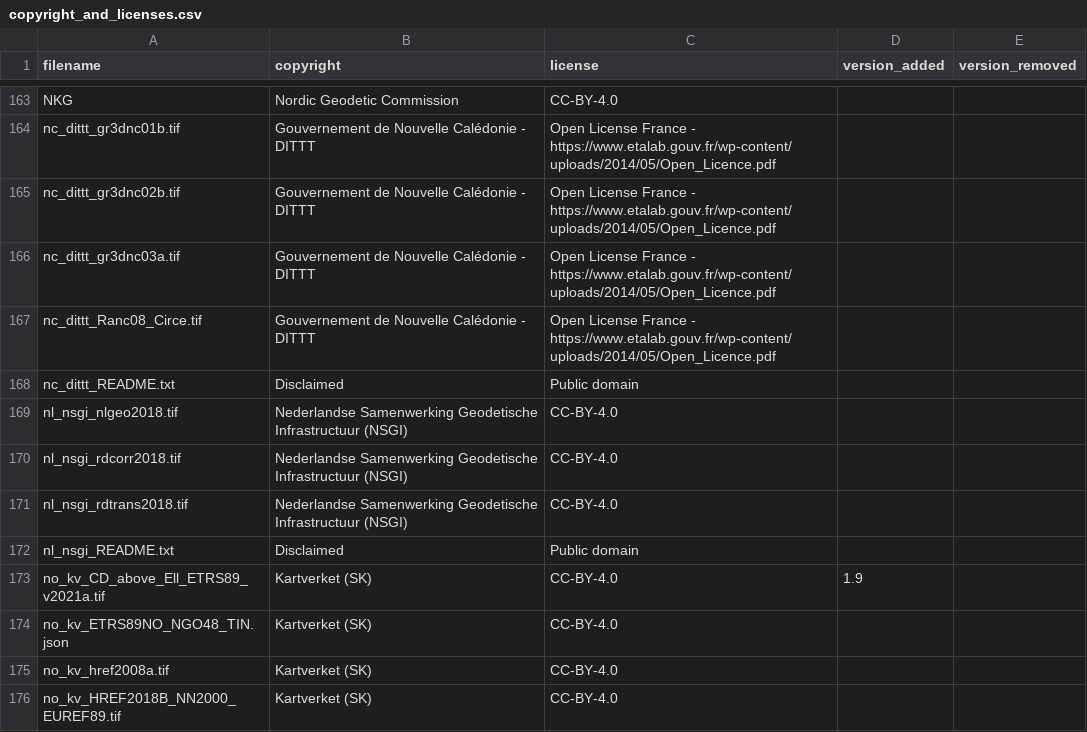
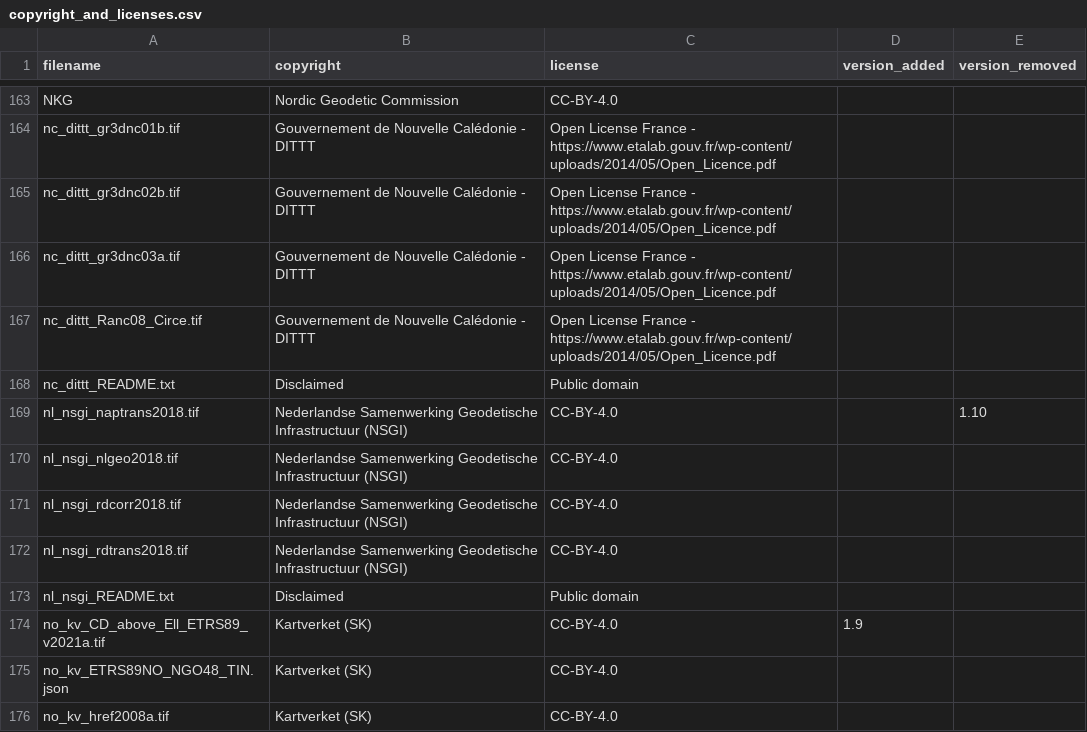
Before and after one commit to OSGeo/PROJ-data, a CSV file: copyright_and_licenses.csv, drawn as a sheet; only a part is shown, gaps mark what is left out; the shorter side is filled out with more unchanged rows.

Commit message:
The grid naptrans2018 was only needed for PROJ 4 and 5

```diff
--- a/copyright_and_licenses.csv
+++ b/copyright_and_licenses.csv
@@ -168,2 +168,3 @@ nc_dittt_Ranc08_Circe.tif,Gouvernement de Nouvelle Calédonie - DITTT,Open Licen
 nc_dittt_README.txt,Disclaimed,Public domain,,
+nl_nsgi_naptrans2018.tif,Nederlandse Samenwerking Geodetische Infrastructuur (NSGI),CC-BY-4.0,,1.10
 nl_nsgi_nlgeo2018.tif,Nederlandse Samenwerking Geodetische Infrastructuur (NSGI),CC-BY-4.0,,
```
